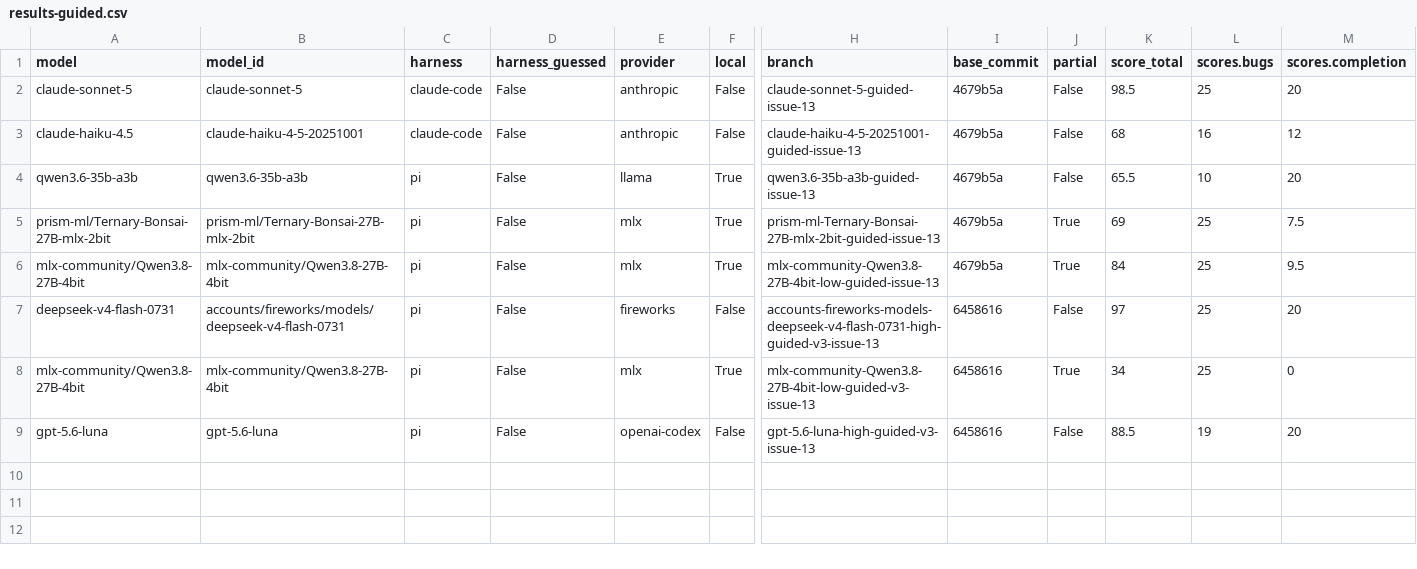
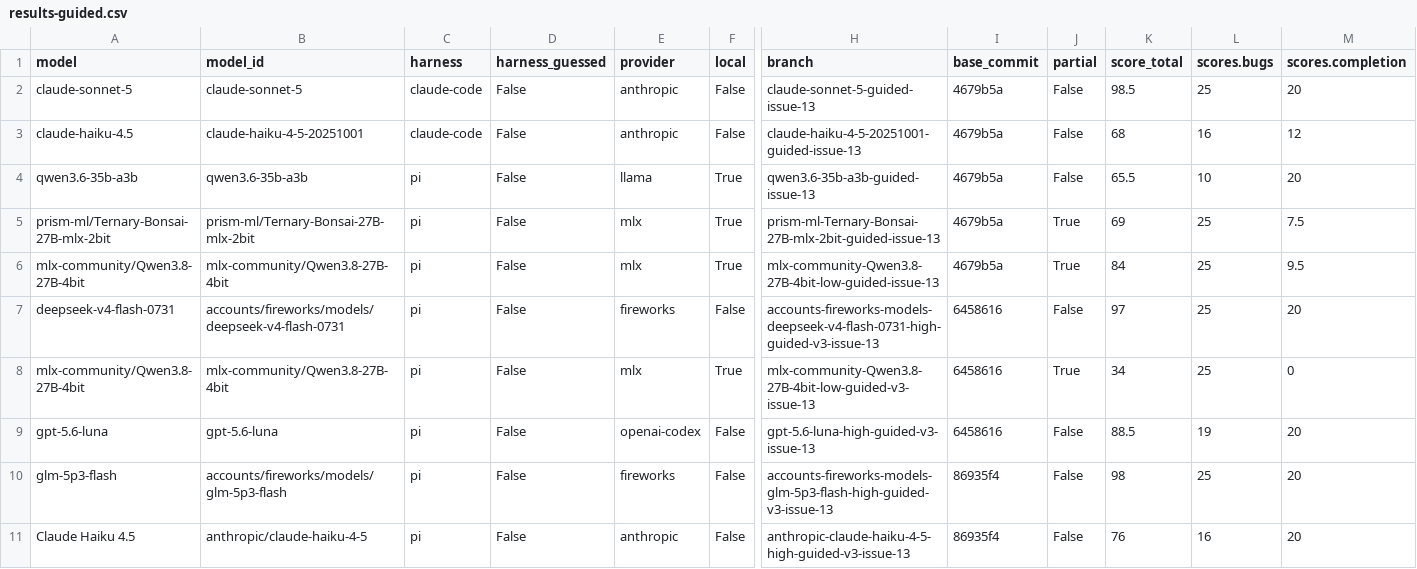
Before and after one commit to irae/local-llm-eval-tools, a CSV file: issue-simulator-bench/results-guided.csv, drawn as a sheet; only a part is shown, gaps mark what is left out; rows hold the shown columns only; the diff names each change by its address in the sheet, - before the commit and + after, or states it on an @@ line.

Commit message:
chore(benchmark): add missing CSV rows for haiku-4.5 and glm-5p3-flash
The blind and guided scoring passes for anthropic/claude-haiku-4-5 and
accounts/fireworks/models/glm-5p3-flash updated results.json and
results-guided.json but skipped the CSV mirror. Backfill the four rows
from the JSON so the flat CSV summary matches.

```diff
--- a/issue-simulator-bench/results-guided.csv
+++ b/issue-simulator-bench/results-guided.csv
+row 10: glm-5p3-flash | accounts/fireworks/models/glm-5p3-flash | pi | False | fireworks | False | accounts-fireworks-models-glm-5p3-flash-high-guided-v3-issue-13 | 86935f4 | False | 98 | 25 | 20
+row 11: Claude Haiku 4.5 | anthropic/claude-haiku-4-5 | pi | False | anthropic | False | anthropic-claude-haiku-4-5-high-guided-v3-issue-13 | 86935f4 | False | 76 | 16 | 20
```
Also changed, not shown: issue-simulator-bench/results.csv.
